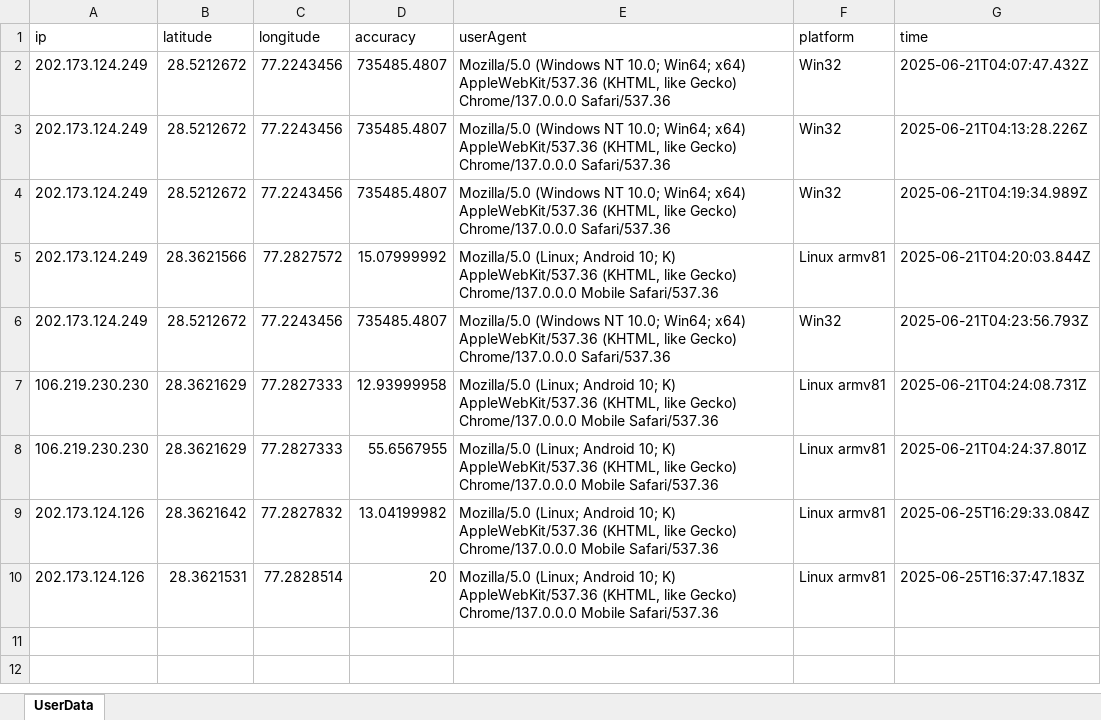
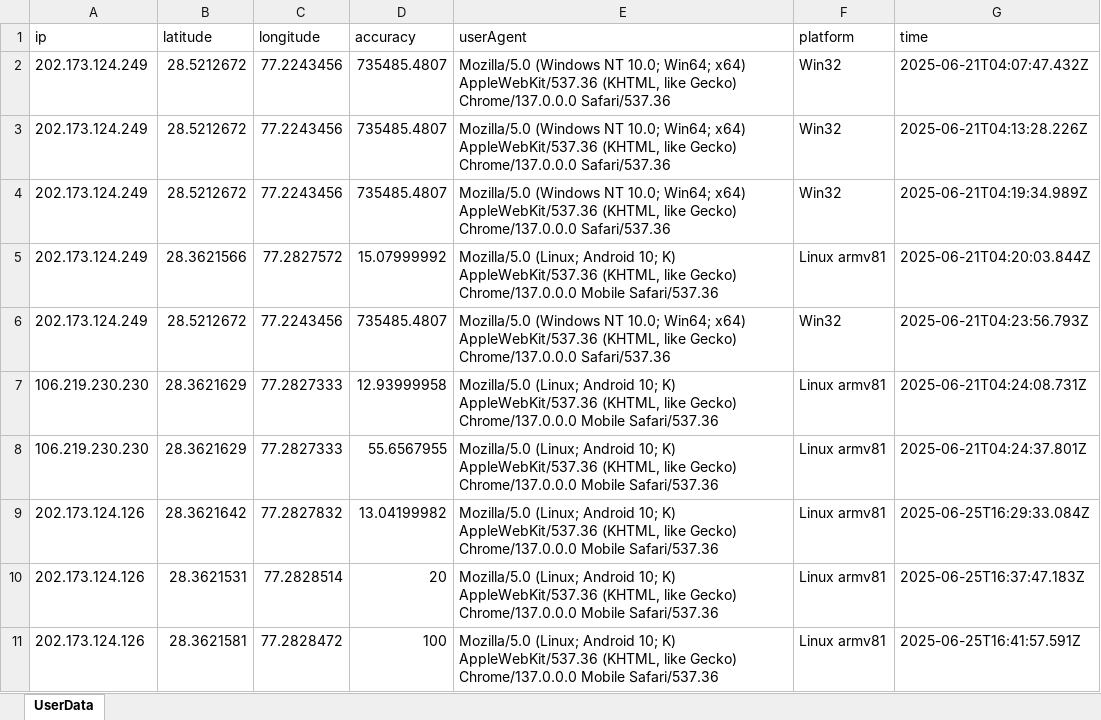
Before and after one commit to anshulhusika/video-call-app, an Excel workbook: server/user-data.xlsx, sheet UserData, drawn as a sheet; values as stored, in another font and other column widths than the file's, no borders; the diff names each change by its address in the sheet, - before the commit and + after, or states it on an @@ line.

Commit message:
next day test with excel wednesday -back camera - drag 4

```diff
--- a/server/user-data.xlsx (sheet UserData)
+++ b/server/user-data.xlsx (sheet UserData)
+row 11: 202.173.124.126 | 28.3621581 | 77.2828472 | 100 | Mozilla/5.0 (Linux; Android 10; K) AppleWebKit/537.36 (KHTML, like Gecko) Chrome/137.0.0.0 Mobile Safari/537.36 | Linux armv81 | 2025-06-25T16:41:57.591Z
```
Also changed, not shown: 1 other file.
